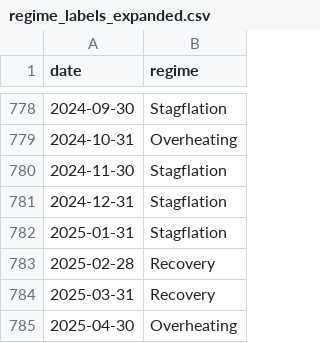
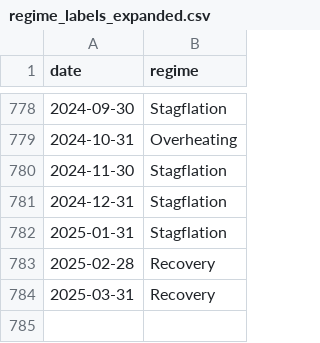
Before and after one commit to Venya04/regime-dashboard, a CSV file: regime_labels_expanded.csv, drawn as a sheet; only a part is shown, gaps mark what is left out; the diff names each change by its address in the sheet, - before the commit and + after, or states it on an @@ line.

Commit message:
Update regime_labels_expanded.csv

```diff
--- a/regime_labels_expanded.csv
+++ b/regime_labels_expanded.csv
-row 785: 2025-04-30 | Overheating
```
